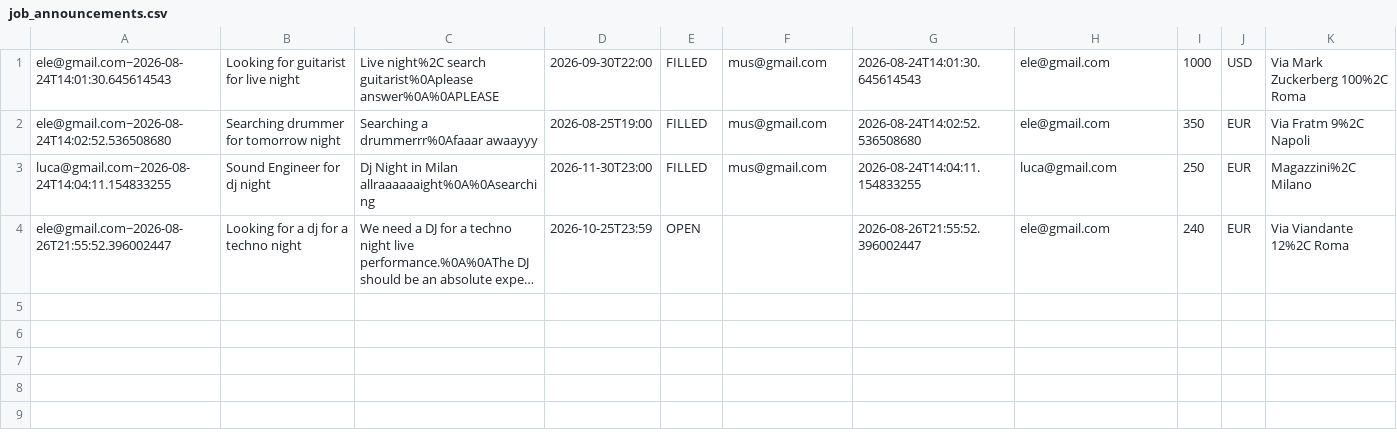
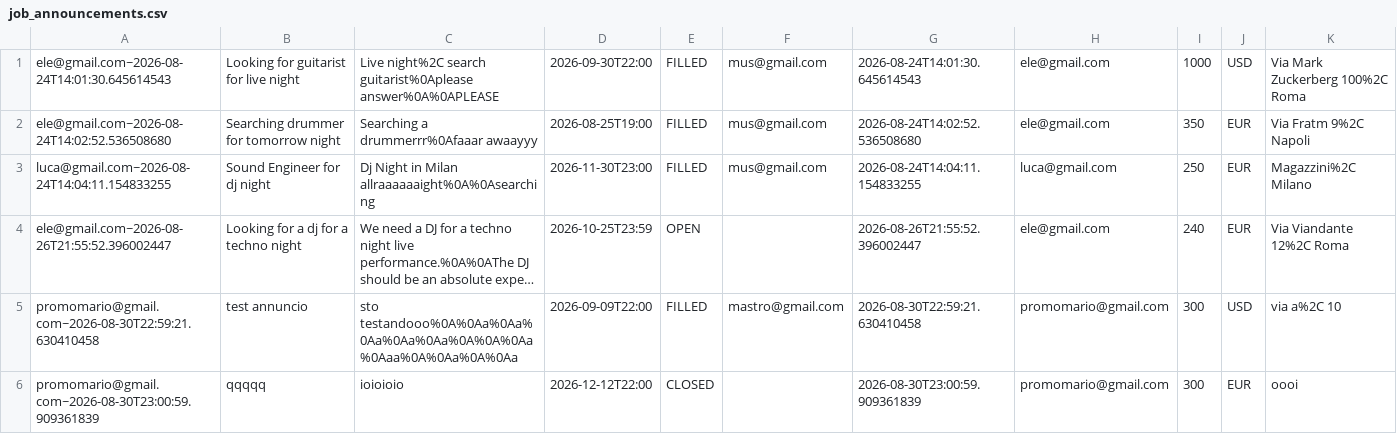
Before and after one commit to simoscat/RockLink, a CSV file: data/csv/job_announcements.csv, drawn as a sheet; only a part is shown; long unchanged cells end in …; rows hold the shown columns only; the diff names each change by its address in the sheet, - before the commit and + after, or states it on an @@ line.

```diff
--- a/data/csv/job_announcements.csv
+++ b/data/csv/job_announcements.csv
+row 5: promomario@gmail.com~2026-08-30T22:59:21.630410458 | test annuncio | sto testandooo%0A%0Aa%0Aa%0Aa%0Aa%0Aa%0A%0A%0Aa%0Aaa%0A%0Aa%0A%0Aa | 2026-09-09T22:00 | FILLED | mastro@gmail.com | 2026-08-30T22:59:21.630410458 | promomario@gmail.com | 300 | USD | via a%2C 10
+row 6: promomario@gmail.com~2026-08-30T23:00:59.909361839 | qqqqq | ioioioio | 2026-12-12T22:00 | CLOSED |  | 2026-08-30T23:00:59.909361839 | promomario@gmail.com | 300 | EUR | oooi
```
Also changed, not shown: data/csv/job_applications.csv, data/csv/notifications.csv, 1 other file.
